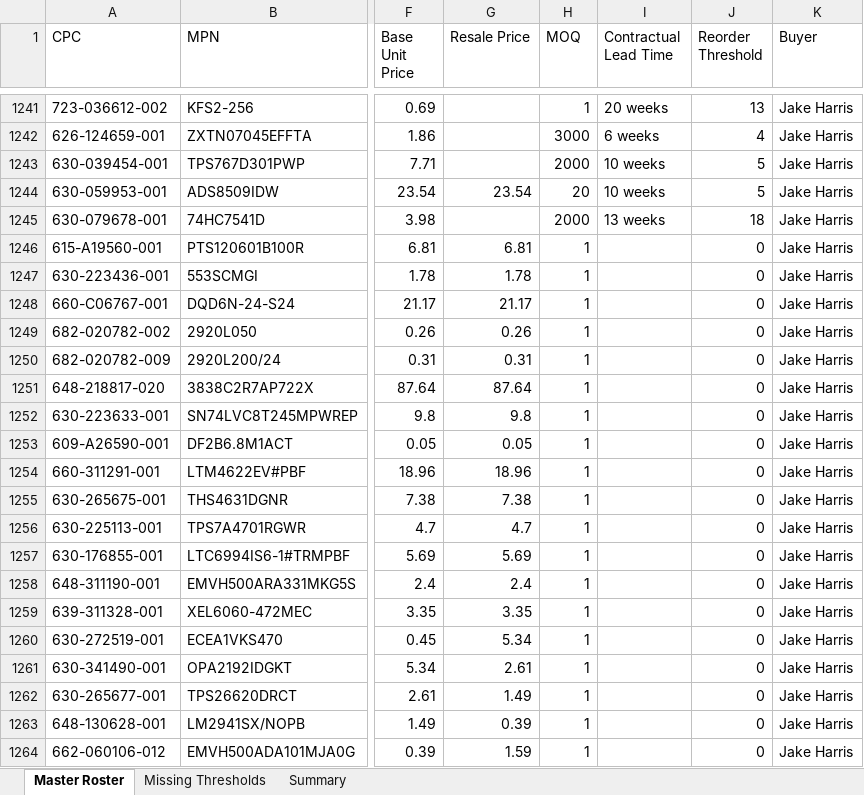
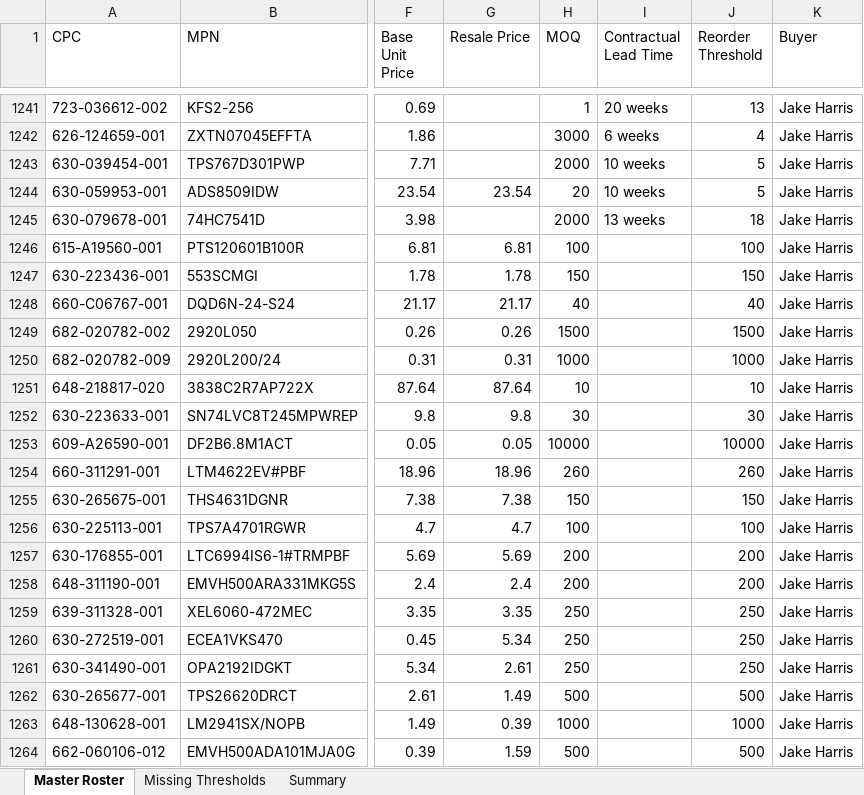
Before and after one commit to AstuteGroup/astute-workinstructions, an Excel workbook: Trading Analysis/LAM 3PL/LAM_Master_Roster.xlsx, sheet Master Roster, drawn as a sheet; only a part is shown, gaps mark what is left out; values as stored, in another font and other column widths than the file's, no borders; the diff covers the shown part only; the diff names each change by its address in the sheet, - before the commit and + after, or states it on an @@ line.

```diff
--- a/Trading Analysis/LAM 3PL/LAM_Master_Roster.xlsx (sheet Master Roster)
+++ b/Trading Analysis/LAM 3PL/LAM_Master_Roster.xlsx (sheet Master Roster)
-H1246 (MOQ): 1
+H1246 (MOQ): 100
-J1246 (Reorder Threshold): 0
+J1246 (Reorder Threshold): 100
-H1247 (MOQ): 1
+H1247 (MOQ): 150
-J1247 (Reorder Threshold): 0
+J1247 (Reorder Threshold): 150
-H1248 (MOQ): 1
+H1248 (MOQ): 40
-J1248 (Reorder Threshold): 0
+J1248 (Reorder Threshold): 40
-H1249 (MOQ): 1
+H1249 (MOQ): 1500
-J1249 (Reorder Threshold): 0
+J1249 (Reorder Threshold): 1500
-H1250 (MOQ): 1
+H1250 (MOQ): 1000
-J1250 (Reorder Threshold): 0
+J1250 (Reorder Threshold): 1000
-H1251 (MOQ): 1
+H1251 (MOQ): 10
-J1251 (Reorder Threshold): 0
+J1251 (Reorder Threshold): 10
-H1252 (MOQ): 1
+H1252 (MOQ): 30
-J1252 (Reorder Threshold): 0
+J1252 (Reorder Threshold): 30
-H1253 (MOQ): 1
+H1253 (MOQ): 10000
-J1253 (Reorder Threshold): 0
+J1253 (Reorder Threshold): 10000
-H1254 (MOQ): 1
+H1254 (MOQ): 260
-J1254 (Reorder Threshold): 0
+J1254 (Reorder Threshold): 260
-H1255 (MOQ): 1
+H1255 (MOQ): 150
-J1255 (Reorder Threshold): 0
+J1255 (Reorder Threshold): 150
-H1256 (MOQ): 1
+H1256 (MOQ): 100
-J1256 (Reorder Threshold): 0
+J1256 (Reorder Threshold): 100
-H1257:H1258 (MOQ): 1
+H1257:H1258 (MOQ): 200
-J1257:J1258 (Reorder Threshold): 0
+J1257:J1258 (Reorder Threshold): 200
-H1259:H1261 (MOQ): 1
+H1259:H1261 (MOQ): 250
-J1259:J1261 (Reorder Threshold): 0
+J1259:J1261 (Reorder Threshold): 250
-H1262 (MOQ): 1
+H1262 (MOQ): 500
-J1262 (Reorder Threshold): 0
+J1262 (Reorder Threshold): 500
-H1263 (MOQ): 1
+H1263 (MOQ): 1000
-J1263 (Reorder Threshold): 0
+J1263 (Reorder Threshold): 1000
-H1264 (MOQ): 1
+H1264 (MOQ): 500
-J1264 (Reorder Threshold): 0
+J1264 (Reorder Threshold): 500
```
Also changed, not shown: 43 edited cells elsewhere in this sheet.
